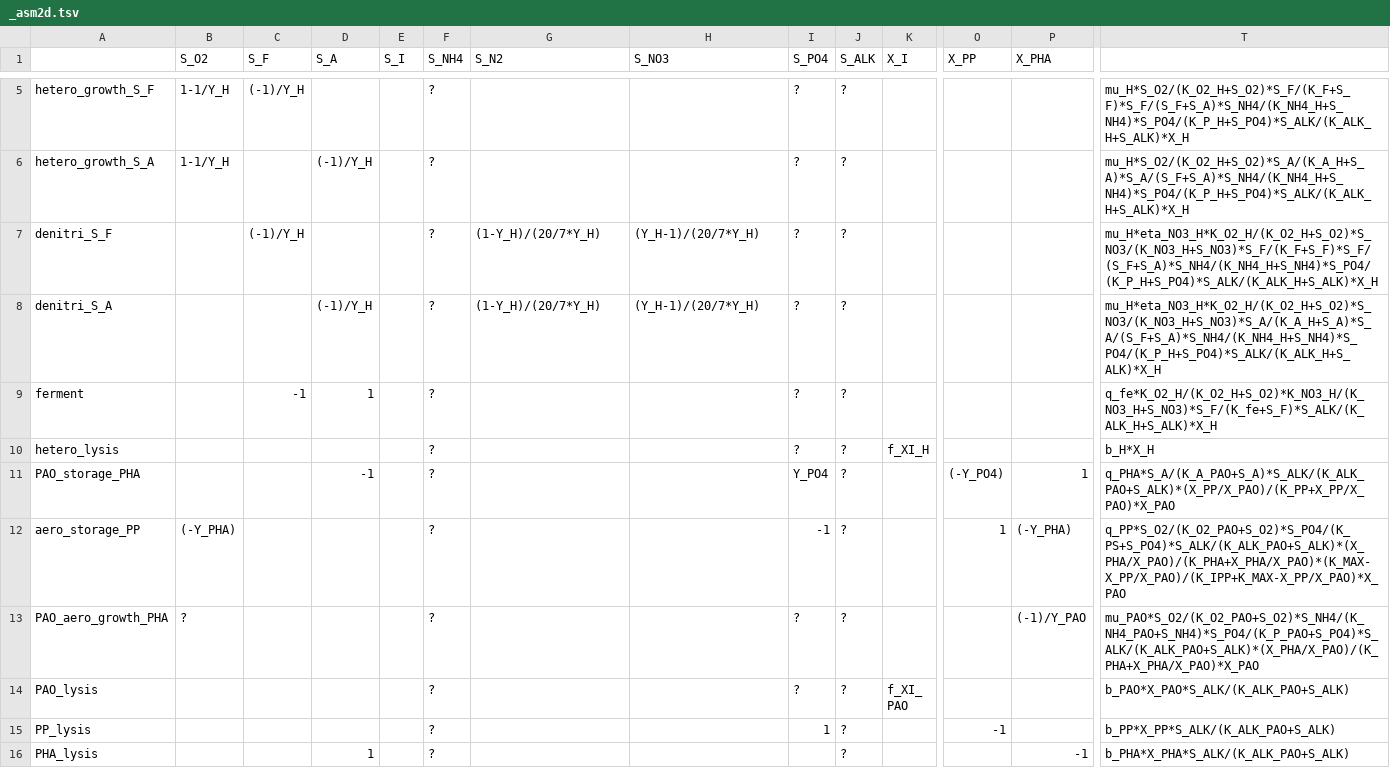
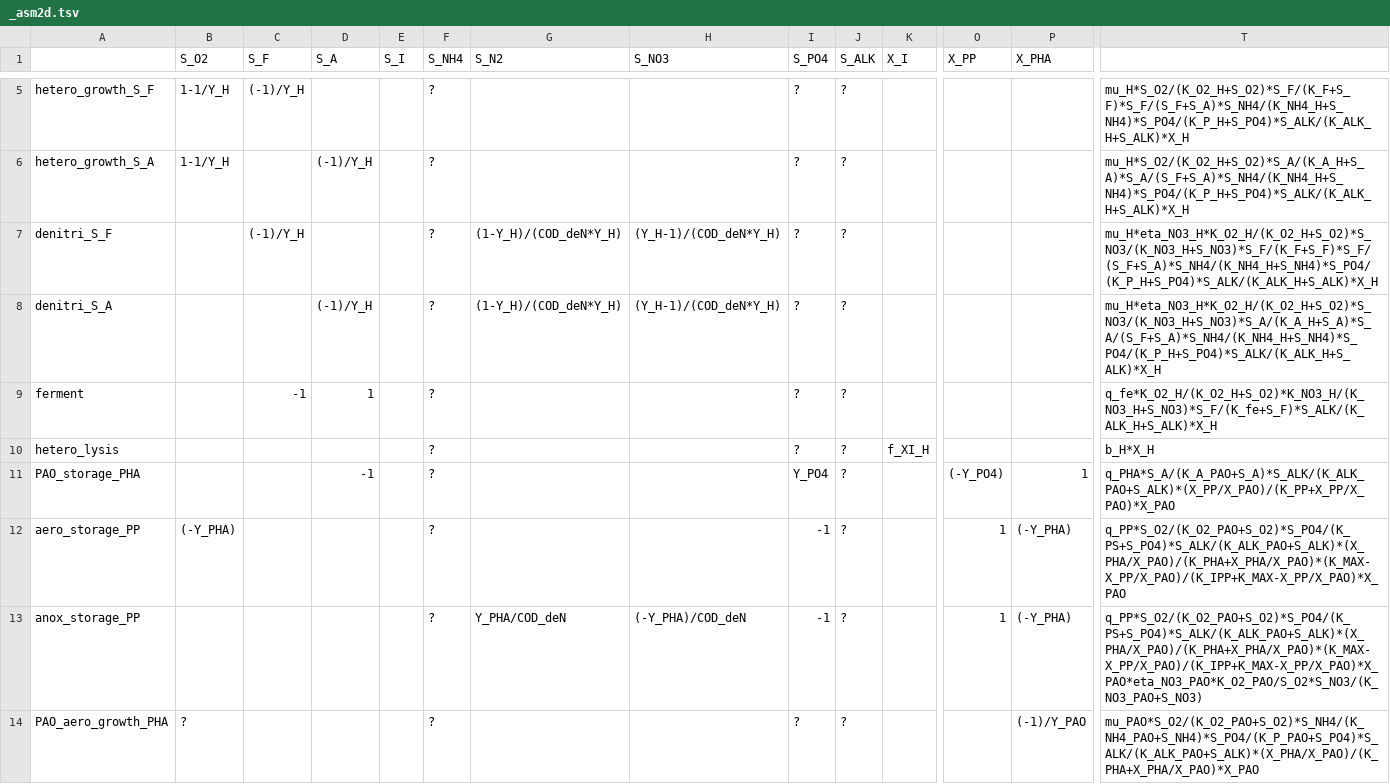
Before and after one commit to QSD-Group/QSDsan, a TSV file: qsdsan/data/process_data/_asm2d.tsv, drawn as a sheet; only a part is shown, gaps mark what is left out; the shorter side is filled out with more unchanged rows; rows hold the shown columns only; the diff covers the shown part only; the diff names each change by its address in the sheet, - before the commit and + after, or states it on an @@ line.

```diff
--- a/qsdsan/data/process_data/_asm2d.tsv
+++ b/qsdsan/data/process_data/_asm2d.tsv
-G7:G8 (S_N2): (1-Y_H)/(20/7*Y_H)
+G7:G8 (S_N2): (1-Y_H)/(COD_deN*Y_H)
-H7:H8 (S_NO3): (Y_H-1)/(20/7*Y_H)
+H7:H8 (S_NO3): (Y_H-1)/(COD_deN*Y_H)
+row 13: anox_storage_PP |  |  |  |  | ? | Y_PHA/COD_deN | (-Y_PHA)/COD_deN | -1 | ? |  | 1 | (-Y_PHA) | q_PP*S_O2/(K_O2_PAO+S_O2)*S_PO4/(K_PS+S_PO4)*S_ALK/(K_ALK_PAO+S_ALK)*(X_PHA/X_PAO)/(K_PHA+X_PHA/X_PAO)*(K_MAX-X_PP/X_PAO)/(K_IPP+K_MAX-X_PP/X_PAO)*X_PAO*eta_NO3_PAO*K_O2_PAO/S_O2*S_NO3/(K_NO3_PAO+S_NO3)
```
Also changed, not shown: 1 added row and 1 edited cell elsewhere in this file, qsdsan/data/process_data/_masm2d.tsv, 2 other files.
